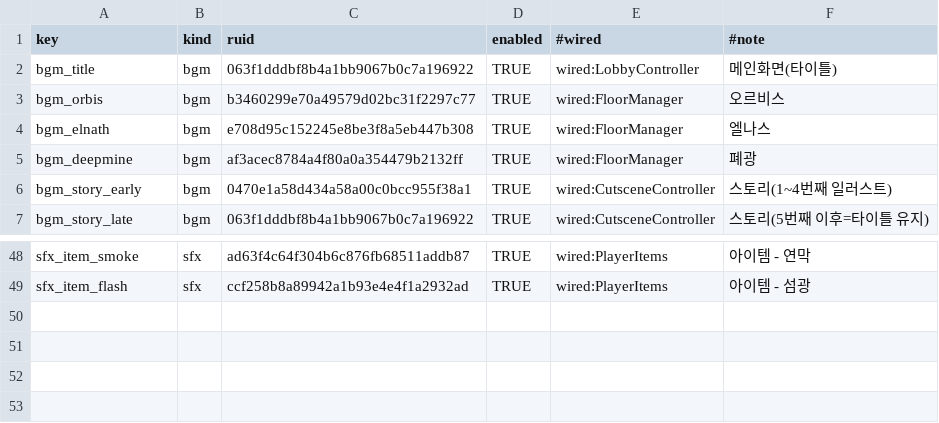
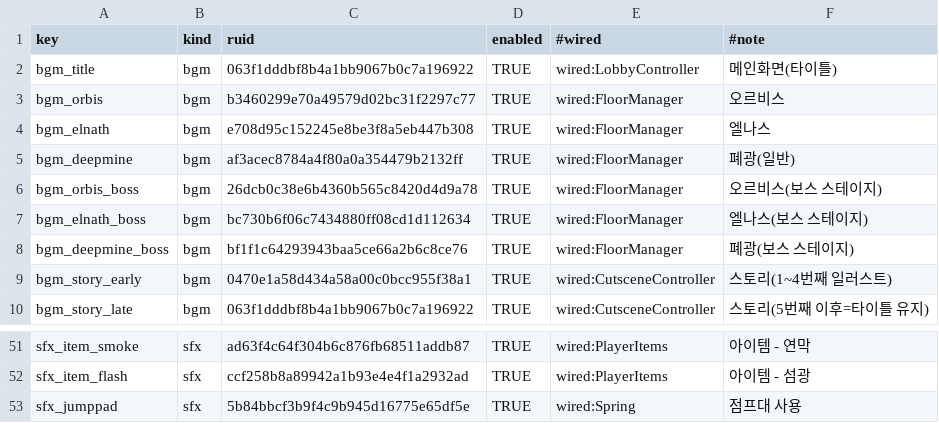
Before and after one commit to dust9826/MapleRush, a CSV file: RootDesk/MyDesk/Sound/SoundTable.csv, drawn as a sheet; only a part is shown, gaps mark what is left out.

```diff
--- a/RootDesk/MyDesk/Sound/SoundTable.csv
+++ b/RootDesk/MyDesk/Sound/SoundTable.csv
@@ -4,3 +4,6 @@ bgm_orbis,bgm,b3460299e70a49579d02bc31f2297c77,TRUE,wired:FloorManager,오르비
 bgm_elnath,bgm,e708d95c152245e8be3f8a5eb447b308,TRUE,wired:FloorManager,엘나스
-bgm_deepmine,bgm,af3acec8784a4f80a0a354479b2132ff,TRUE,wired:FloorManager,폐광
+bgm_deepmine,bgm,af3acec8784a4f80a0a354479b2132ff,TRUE,wired:FloorManager,폐광(일반)
+bgm_orbis_boss,bgm,26dcb0c38e6b4360b565c8420d4d9a78,TRUE,wired:FloorManager,오르비스(보스 스테이지)
+bgm_elnath_boss,bgm,bc730b6f06c7434880ff08cd1d112634,TRUE,wired:FloorManager,엘나스(보스 스테이지)
+bgm_deepmine_boss,bgm,bf1f1c64293943baa5ce66a2b6c8ce76,TRUE,wired:FloorManager,폐광(보스 스테이지)
 bgm_story_early,bgm,0470e1a58d434a58a00c0bcc955f38a1,TRUE,wired:CutsceneController,스토리(1~4번째 일러스트)
@@ -49 +52,2 @@ sfx_item_smoke,sfx,ad63f4c64f304b6c876fb68511addb87,TRUE,wired:PlayerItems,아
 sfx_item_flash,sfx,ccf258b8a89942a1b93e4e4f1a2932ad,TRUE,wired:PlayerItems,아이템 - 섬광
+sfx_jumppad,sfx,5b84bbcf3b9f4c9b945d16775e65df5e,TRUE,wired:Spring,점프대 사용
```
Also changed, not shown: docs/sound.csv, 6 other files.
